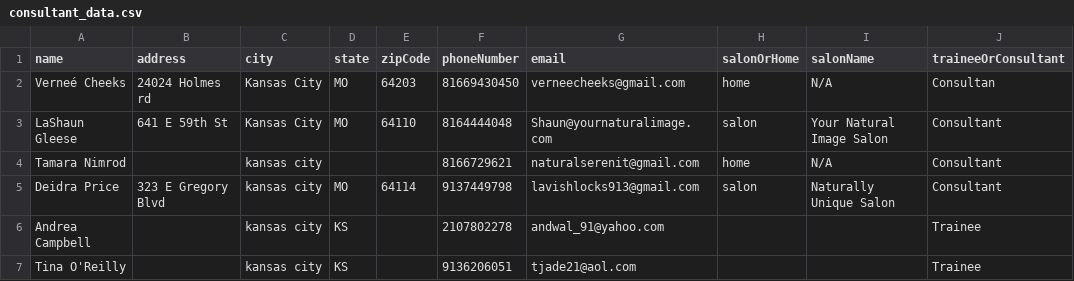
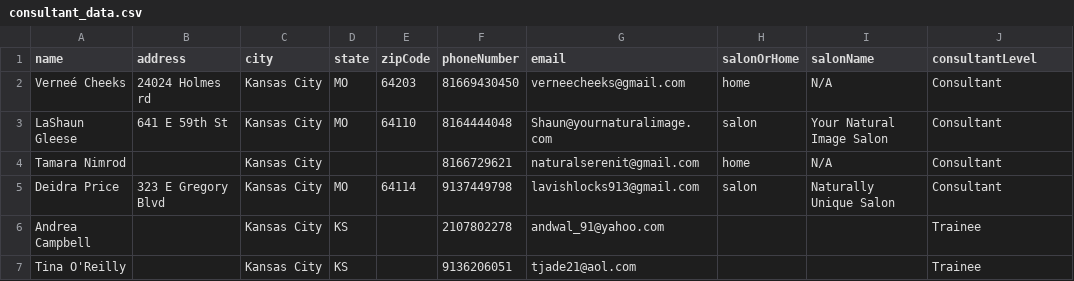
Before and after one commit to qualmless/newSisterlocks, a CSV file: src/main/resources/consultant_data.csv, drawn as a sheet; the diff names each change by its address in the sheet, - before the commit and + after, or states it on an @@ line.

Commit message:
added some todos, changed parameter name because i found new info

```diff
--- a/src/main/resources/consultant_data.csv
+++ b/src/main/resources/consultant_data.csv
-J1: traineeOrConsultant
+J1: consultantLevel
-J2 (consultantLevel): Consultan
+J2 (consultantLevel): Consultant
-C4:C7 (city): kansas city
+C4:C7 (city): Kansas City
```
Also changed, not shown: 4 other files.
